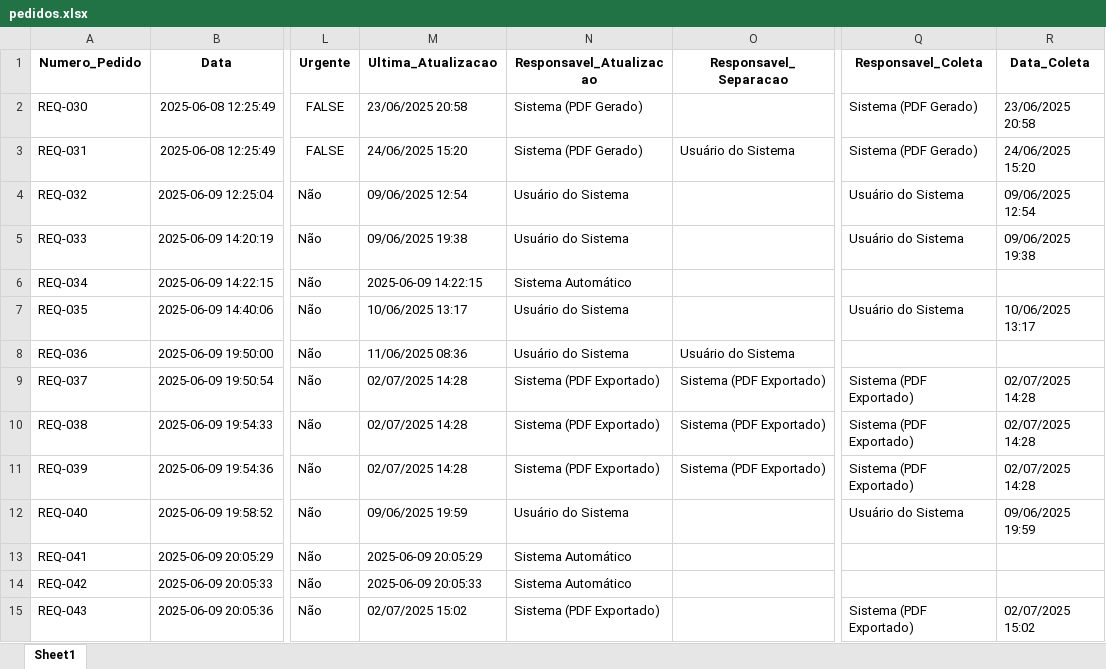
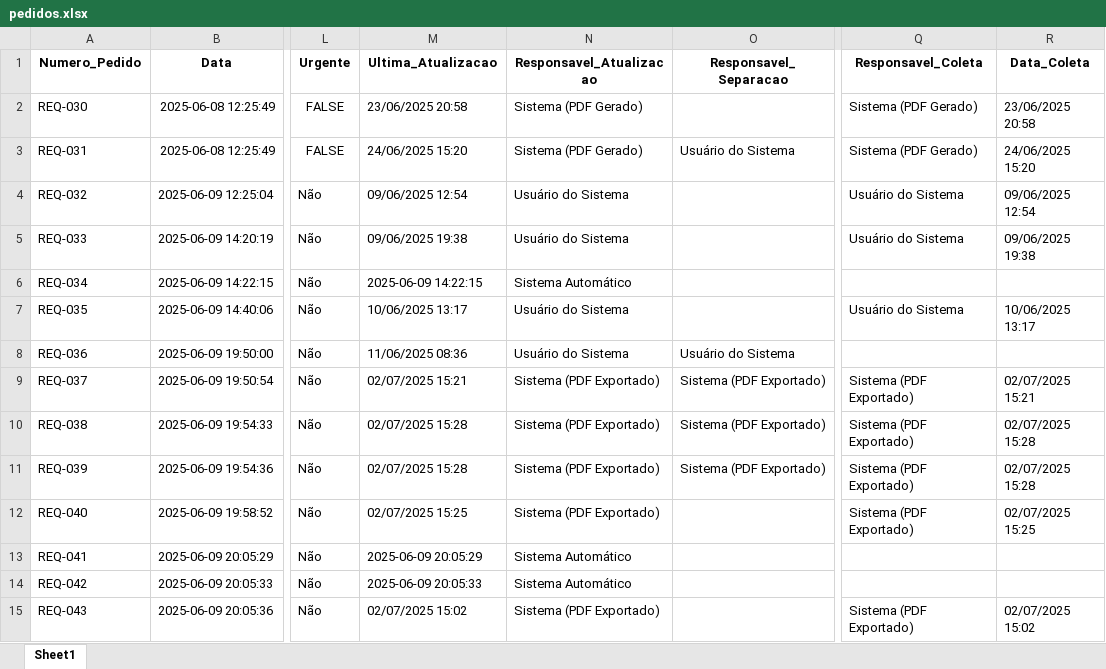
Before and after one commit to Washington-Vieira/Ficha-de-Retiro, an Excel workbook: pedidos/pedidos.xlsx, sheet Sheet1, drawn as a sheet; only a part is shown, gaps mark what is left out; values as stored, in another font and other column widths than the file's, no borders; the diff names each change by its address in the sheet, - before the commit and + after, or states it on an @@ line.

```diff
--- a/pedidos/pedidos.xlsx (sheet Sheet1)
+++ b/pedidos/pedidos.xlsx (sheet Sheet1)
-M9 (Ultima_Atualizacao): 02/07/2025 14:28
+M9 (Ultima_Atualizacao): 02/07/2025 15:21
-R9 (Data_Coleta): 02/07/2025 14:28
+R9 (Data_Coleta): 02/07/2025 15:21
-M10:M11 (Ultima_Atualizacao): 02/07/2025 14:28
+M10:M11 (Ultima_Atualizacao): 02/07/2025 15:28
-R10:R11 (Data_Coleta): 02/07/2025 14:28
+R10:R11 (Data_Coleta): 02/07/2025 15:28
-M12 (Ultima_Atualizacao): 09/06/2025 19:59
+M12 (Ultima_Atualizacao): 02/07/2025 15:25
-N12 (Responsavel_Atualizacao): Usuário do Sistema
+N12 (Responsavel_Atualizacao): Sistema (PDF Exportado)
-Q12 (Responsavel_Coleta): Usuário do Sistema
+Q12 (Responsavel_Coleta): Sistema (PDF Exportado)
-R12 (Data_Coleta): 09/06/2025 19:59
+R12 (Data_Coleta): 02/07/2025 15:25
```
Also changed, not shown: 1 other file.
